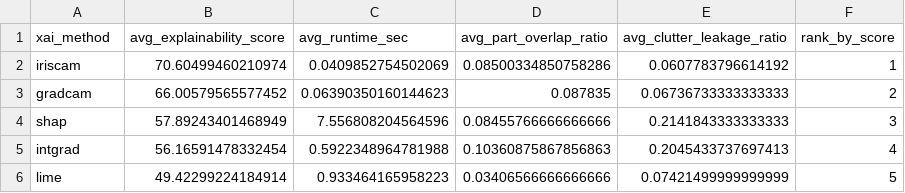
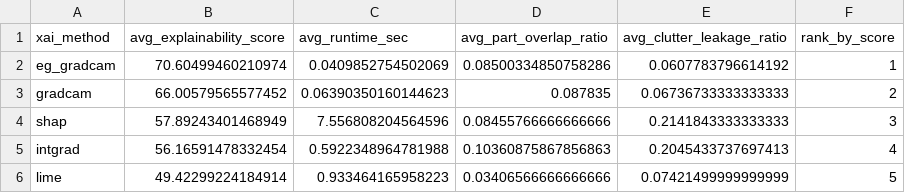
Before and after one commit to sagiriri/IRIS-XAI, a CSV file: results/final/method_rankings.csv, drawn as a sheet.

```diff
--- a/results/final/method_rankings.csv
+++ b/results/final/method_rankings.csv
@@ -1,3 +1,3 @@
 xai_method,avg_explainability_score,avg_runtime_sec,avg_part_overlap_ratio,avg_clutter_leakage_ratio,rank_by_score
-iriscam,70.60499460210974,0.0409852754502069,0.08500334850758286,0.0607783796614192,1
+eg_gradcam,70.60499460210974,0.0409852754502069,0.08500334850758286,0.0607783796614192,1
 gradcam,66.00579565577452,0.06390350160144623,0.087835,0.06736733333333333,2
```
Also changed, not shown: results/IRIS-XAI_master_results.csv, results/IRIS-XAI_master_results_clean.csv, 15 other files.
